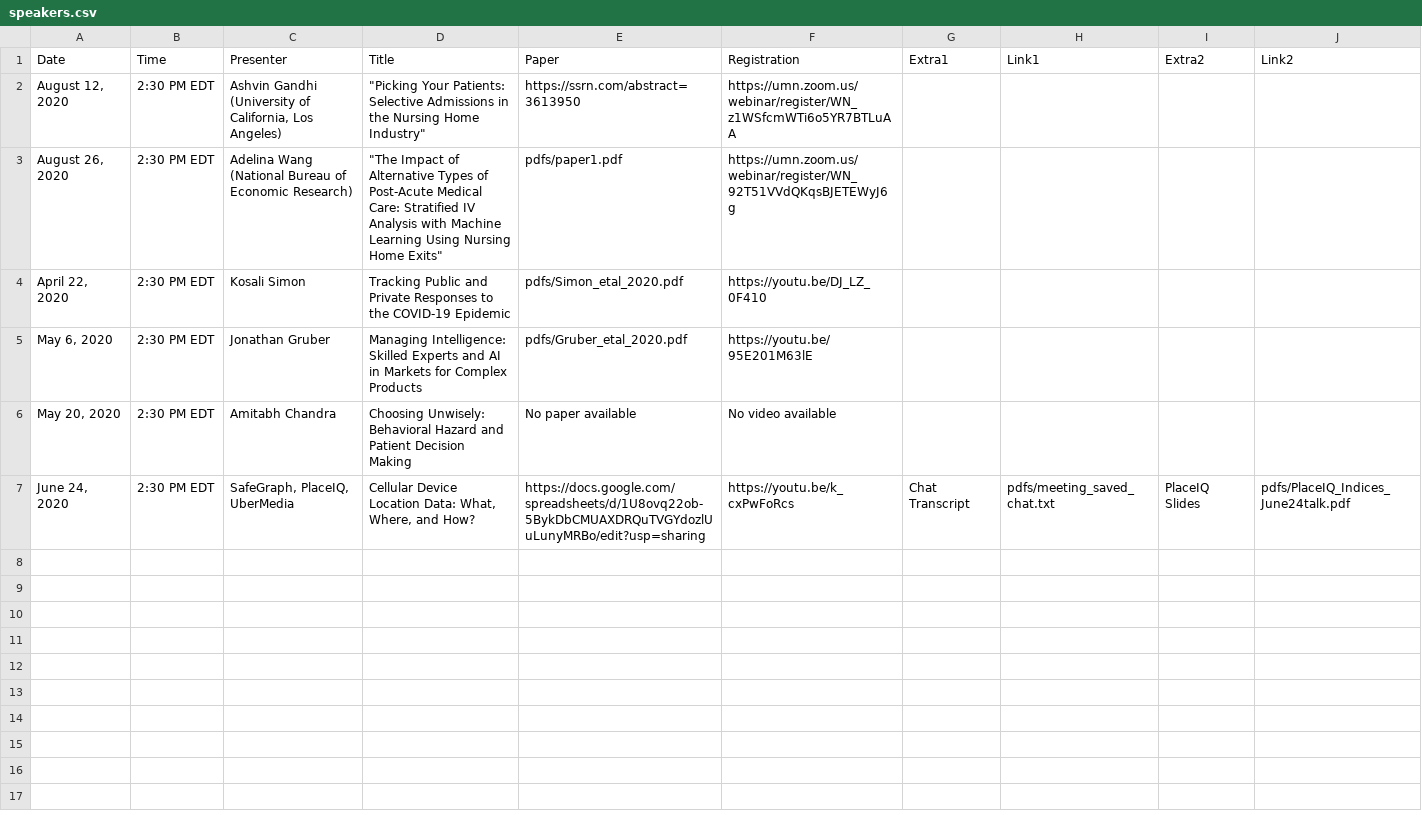
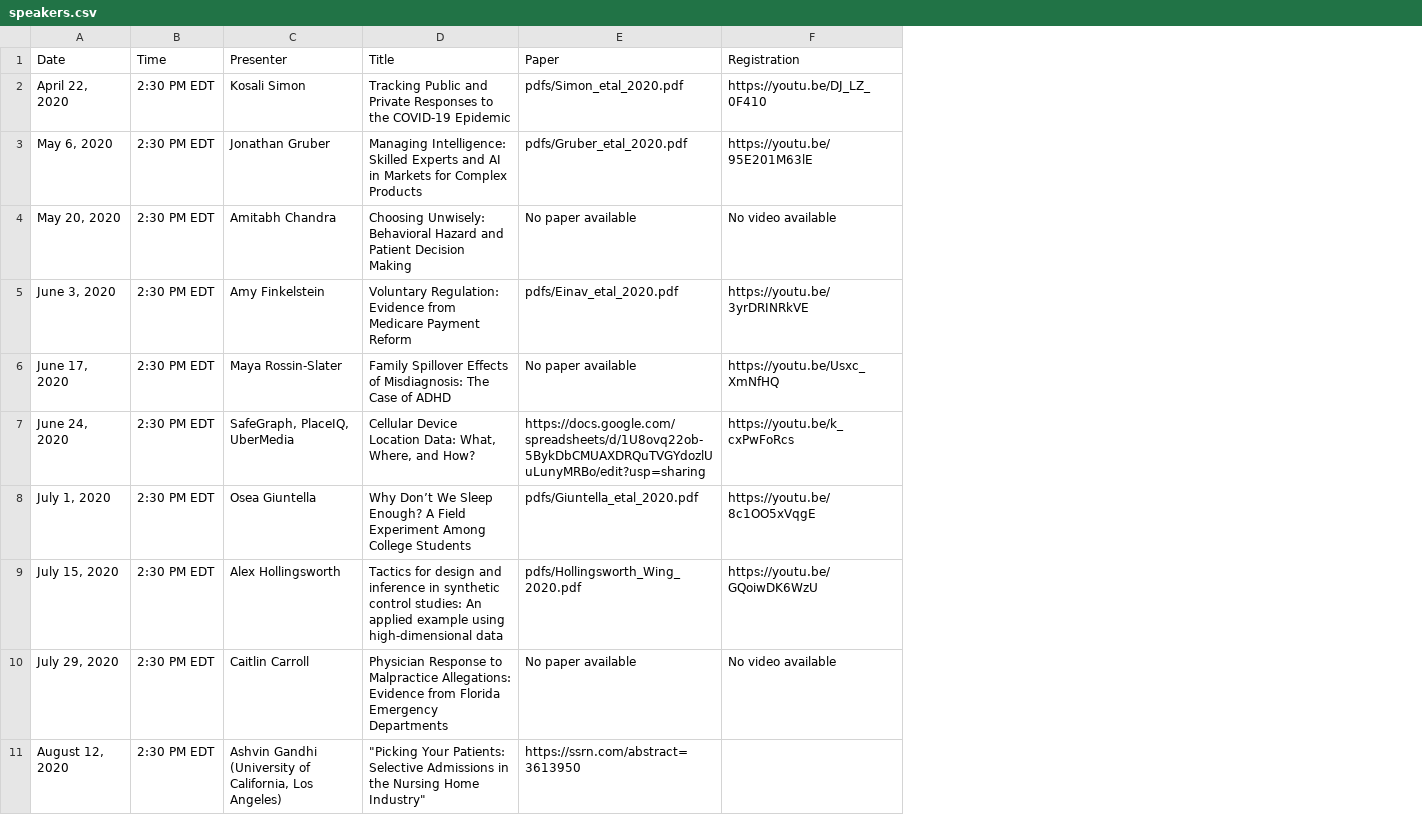
Before and after one commit to ernbilen/EHEC-website, a CSV file: _data/speakers.csv, drawn as a sheet; removed rows and columns are numbered as before the commit, all else as after; the diff names each change by its address in the sheet, - before the commit and + after, or states it on an @@ line.

```diff
--- a/_data/speakers.csv
+++ b/_data/speakers.csv
-column G (Extra1), row 7: Chat Transcript
-column H (Link1), row 7: pdfs/meeting_saved_chat.txt
-column I (Extra2), row 7: PlaceIQ Slides
-column J (Link2), row 7: pdfs/PlaceIQ_Indices_June24talk.pdf
-row 2: August 12, 2020 | 2:30 PM EDT | Ashvin Gandhi (University of California, Los Angeles) | "Picking Your Patients: Selective Admissions in the Nursing Home Industry" | https://ssrn.com/abstract=3613950 | https://umn.zoom.us/webinar/register/WN_z1WSfcmWTi6o5YR7BTLuAA
-row 3: August 26, 2020 | 2:30 PM EDT | Adelina Wang (National Bureau of Economic Research) | "The Impact of Alternative Types of Post-Acute Medical Care: Stratified IV Analysis with Machine Learning Using Nursing Home Exits" | pdfs/paper1.pdf | https://umn.zoom.us/webinar/register/WN_92T51VVdQKqsBJETEWyJ6g
+row 5: June 3, 2020 | 2:30 PM EDT | Amy Finkelstein | Voluntary Regulation: Evidence from Medicare Payment Reform | pdfs/Einav_etal_2020.pdf | https://youtu.be/3yrDRINRkVE
+row 6: June 17, 2020 | 2:30 PM EDT | Maya Rossin-Slater | Family Spillover Effects of Misdiagnosis: The Case of ADHD | No paper available | https://youtu.be/Usxc_XmNfHQ
+row 8: July 1, 2020 | 2:30 PM EDT | Osea Giuntella | Why Don’t We Sleep Enough? A Field Experiment Among College Students | pdfs/Giuntella_etal_2020.pdf | https://youtu.be/8c1OO5xVqgE
+row 9: July 15, 2020 | 2:30 PM EDT | Alex Hollingsworth | Tactics for design and inference in synthetic control studies: An applied example using high-dimensional data | pdfs/Hollingsworth_Wing_2020.pdf | https://youtu.be/GQoiwDK6WzU
+row 10: July 29, 2020 | 2:30 PM EDT | Caitlin Carroll | Physician Response to Malpractice Allegations: Evidence from Florida Emergency Departments | No paper available | No video available
+row 11: August 12, 2020 | 2:30 PM EDT | Ashvin Gandhi (University of California, Los Angeles) | "Picking Your Patients: Selective Admissions in the Nursing Home Industry" | https://ssrn.com/abstract=3613950
```
Also changed, not shown: 2 other files.
